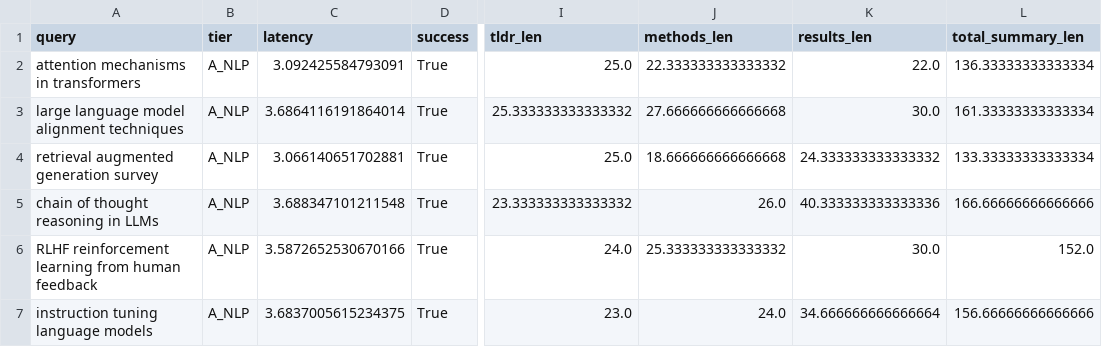
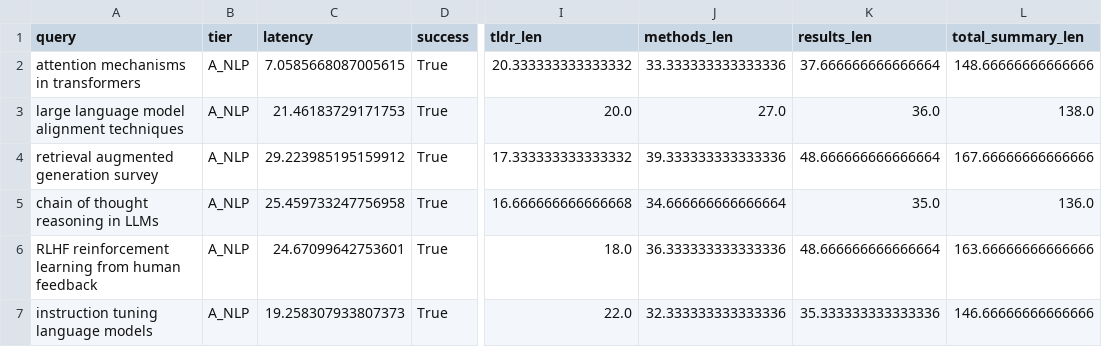
Before and after one commit to Khushdeep17/arxiv-gpt, a CSV file: backend/app/evaluation/eval_results.csv, drawn as a sheet; only a part is shown, gaps mark what is left out; the diff covers the shown part only; the diff names each change by its address in the sheet, - before the commit and + after, or states it on an @@ line.

```diff
--- a/backend/app/evaluation/eval_results.csv
+++ b/backend/app/evaluation/eval_results.csv
-C2 (latency): 3.092425584793091
+C2 (latency): 7.0585668087005615
-I2 (tldr_len): 25.0
+I2 (tldr_len): 20.333333333333332
-J2 (methods_len): 22.333333333333332
+J2 (methods_len): 33.333333333333336
-K2 (results_len): 22.0
+K2 (results_len): 37.666666666666664
-L2 (total_summary_len): 136.33333333333334
+L2 (total_summary_len): 148.66666666666666
-C3 (latency): 3.6864116191864014
+C3 (latency): 21.46183729171753
-I3 (tldr_len): 25.333333333333332
+I3 (tldr_len): 20.0
-J3 (methods_len): 27.666666666666668
+J3 (methods_len): 27.0
-K3 (results_len): 30.0
+K3 (results_len): 36.0
-L3 (total_summary_len): 161.33333333333334
+L3 (total_summary_len): 138.0
-C4 (latency): 3.066140651702881
+C4 (latency): 29.223985195159912
-I4 (tldr_len): 25.0
+I4 (tldr_len): 17.333333333333332
-J4 (methods_len): 18.666666666666668
+J4 (methods_len): 39.333333333333336
-K4 (results_len): 24.333333333333332
+K4 (results_len): 48.666666666666664
-L4 (total_summary_len): 133.33333333333334
+L4 (total_summary_len): 167.66666666666666
-C5 (latency): 3.688347101211548
+C5 (latency): 25.459733247756958
-I5 (tldr_len): 23.333333333333332
+I5 (tldr_len): 16.666666666666668
-J5 (methods_len): 26.0
+J5 (methods_len): 34.666666666666664
-K5 (results_len): 40.333333333333336
+K5 (results_len): 35.0
-L5 (total_summary_len): 166.66666666666666
+L5 (total_summary_len): 136.0
-C6 (latency): 3.5872652530670166
+C6 (latency): 24.67099642753601
-I6 (tldr_len): 24.0
+I6 (tldr_len): 18.0
-J6 (methods_len): 25.333333333333332
+J6 (methods_len): 36.333333333333336
-K6 (results_len): 30.0
+K6 (results_len): 48.666666666666664
-L6 (total_summary_len): 152.0
+L6 (total_summary_len): 163.66666666666666
-C7 (latency): 3.6837005615234375
+C7 (latency): 19.258307933807373
-I7 (tldr_len): 23.0
+I7 (tldr_len): 22.0
-J7 (methods_len): 24.0
+J7 (methods_len): 32.333333333333336
-K7 (results_len): 34.666666666666664
+K7 (results_len): 35.333333333333336
-L7 (total_summary_len): 156.66666666666666
+L7 (total_summary_len): 146.66666666666666
```
Also changed, not shown: 70 edited cells elsewhere in this file, 15 other files.
